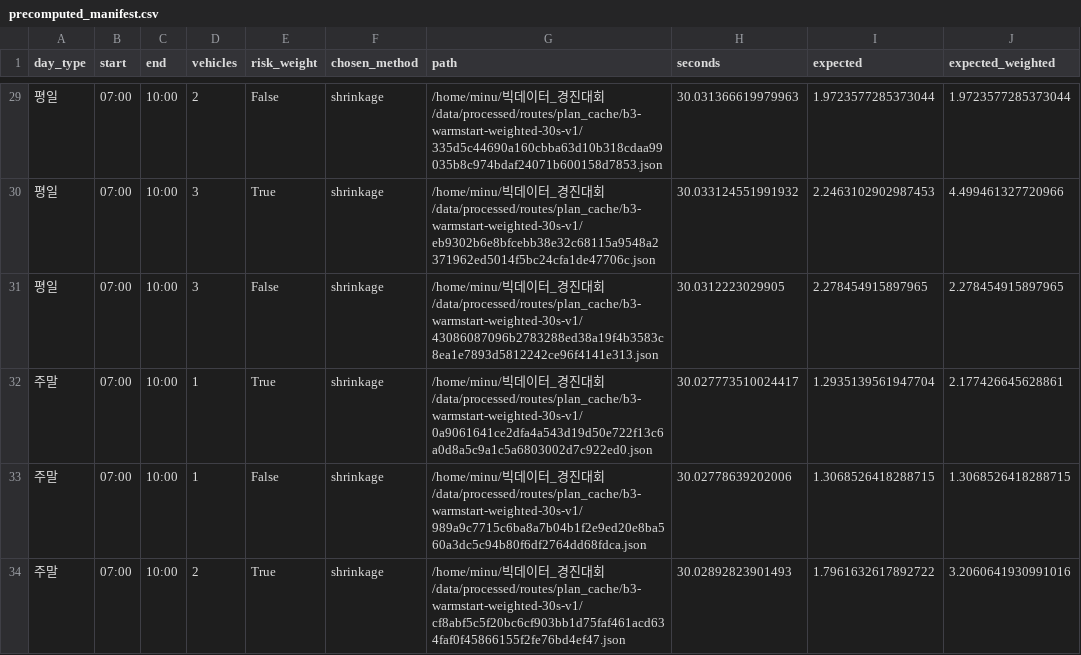
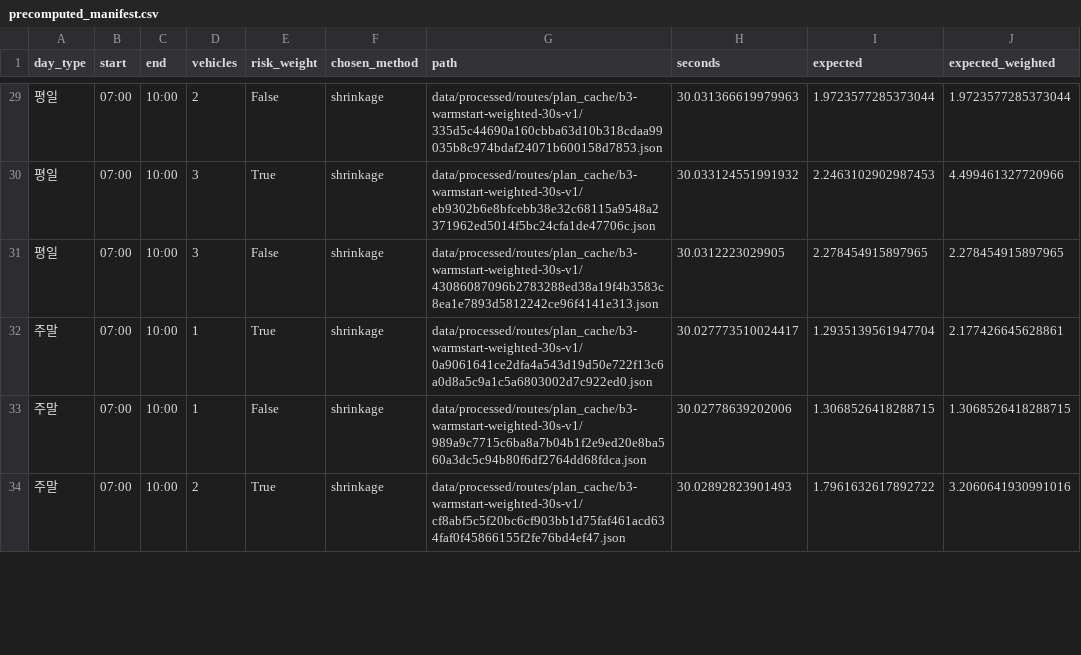
Before and after one commit to dovi0129/yuseong-parking, a CSV file: data/processed/routes/plan_cache/precomputed_manifest.csv, drawn as a sheet; only a part is shown, gaps mark what is left out; the diff covers the shown part only; the diff names each change by its address in the sheet, - before the commit and + after, or states it on an @@ line.

Commit message:
Keep only code and run data; remove internal notes, logs and machine-specific paths

```diff
--- a/data/processed/routes/plan_cache/precomputed_manifest.csv
+++ b/data/processed/routes/plan_cache/precomputed_manifest.csv
-G29 (path): /home/minu/빅데이터_경진대회/data/processed/routes/plan_cache/b3-warmstart-weighted-30s-v1/335d5c44690a160cbba63d10b318cdaa99035b8c974bdaf24071b600158d7853.json
+G29 (path): data/processed/routes/plan_cache/b3-warmstart-weighted-30s-v1/335d5c44690a160cbba63d10b318cdaa99035b8c974bdaf24071b600158d7853.json
-G30 (path): /home/minu/빅데이터_경진대회/data/processed/routes/plan_cache/b3-warmstart-weighted-30s-v1/eb9302b6e8bfcebb38e32c68115a9548a2371962ed5014f5bc24cfa1de47706c.json
+G30 (path): data/processed/routes/plan_cache/b3-warmstart-weighted-30s-v1/eb9302b6e8bfcebb38e32c68115a9548a2371962ed5014f5bc24cfa1de47706c.json
-G31 (path): /home/minu/빅데이터_경진대회/data/processed/routes/plan_cache/b3-warmstart-weighted-30s-v1/43086087096b2783288ed38a19f4b3583c8ea1e7893d5812242ce96f4141e313.json
+G31 (path): data/processed/routes/plan_cache/b3-warmstart-weighted-30s-v1/43086087096b2783288ed38a19f4b3583c8ea1e7893d5812242ce96f4141e313.json
-G32 (path): /home/minu/빅데이터_경진대회/data/processed/routes/plan_cache/b3-warmstart-weighted-30s-v1/0a9061641ce2dfa4a543d19d50e722f13c6a0d8a5c9a1c5a6803002d7c922ed0.json
+G32 (path): data/processed/routes/plan_cache/b3-warmstart-weighted-30s-v1/0a9061641ce2dfa4a543d19d50e722f13c6a0d8a5c9a1c5a6803002d7c922ed0.json
-G33 (path): /home/minu/빅데이터_경진대회/data/processed/routes/plan_cache/b3-warmstart-weighted-30s-v1/989a9c7715c6ba8a7b04b1f2e9ed20e8ba560a3dc5c94b80f6df2764dd68fdca.json
+G33 (path): data/processed/routes/plan_cache/b3-warmstart-weighted-30s-v1/989a9c7715c6ba8a7b04b1f2e9ed20e8ba560a3dc5c94b80f6df2764dd68fdca.json
-G34 (path): /home/minu/빅데이터_경진대회/data/processed/routes/plan_cache/b3-warmstart-weighted-30s-v1/cf8abf5c5f20bc6cf903bb1d75faf461acd634faf0f45866155f2fe76bd4ef47.json
+G34 (path): data/processed/routes/plan_cache/b3-warmstart-weighted-30s-v1/cf8abf5c5f20bc6cf903bb1d75faf461acd634faf0f45866155f2fe76bd4ef47.json
```
Also changed, not shown: 42 edited cells elsewhere in this file, 38 other files.
